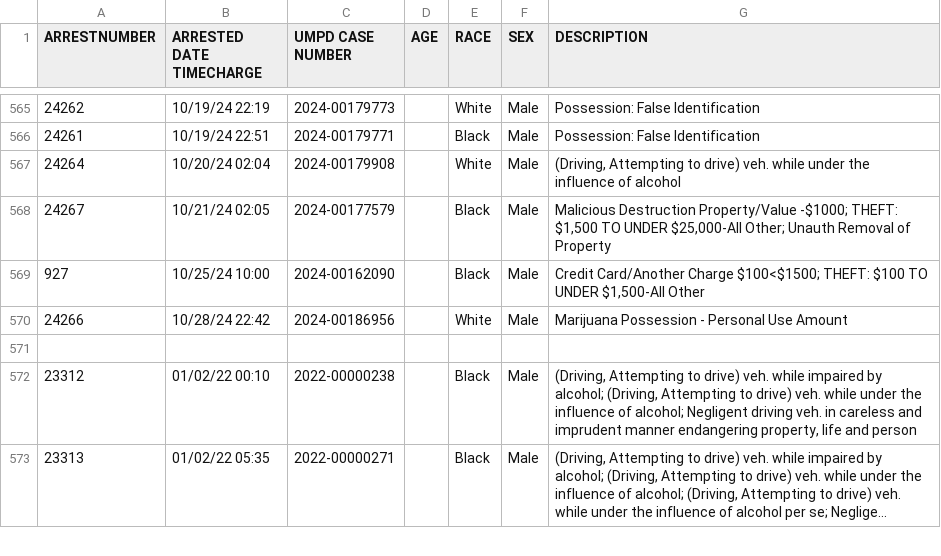
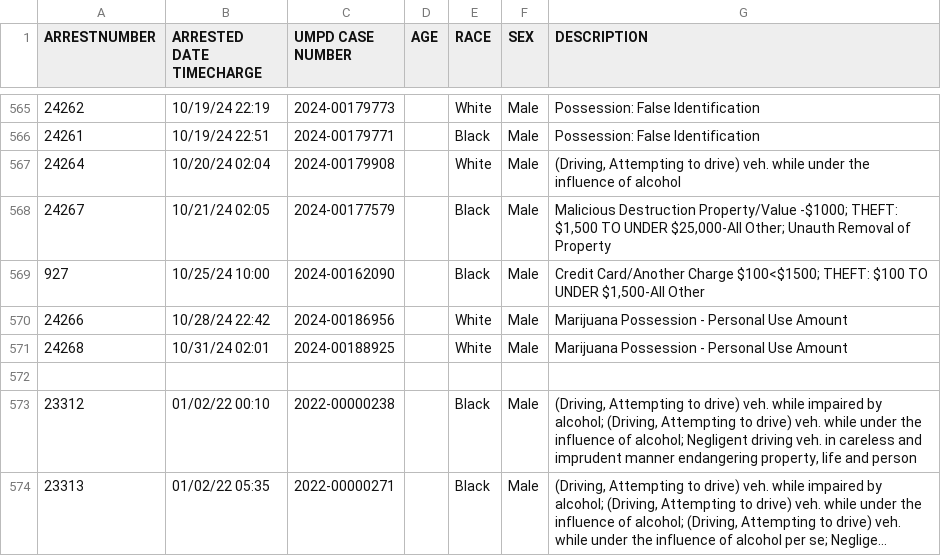
Before and after one commit to rachelmarconi/na-gov-upgrade, a CSV file: data/all-police-arrests.csv, drawn as a sheet; only a part is shown, gaps mark what is left out; long unchanged cells end in …; the diff names each change by its address in the sheet, - before the commit and + after, or states it on an @@ line.

```diff
--- a/data/all-police-arrests.csv
+++ b/data/all-police-arrests.csv
+row 571: 24268 | 10/31/24 02:01 | 2024-00188925 |  | White | Male | Marijuana Possession - Personal Use Amount
```
Also changed, not shown: data/new_cases.csv, data/updated-activities.csv, 1 other file.
